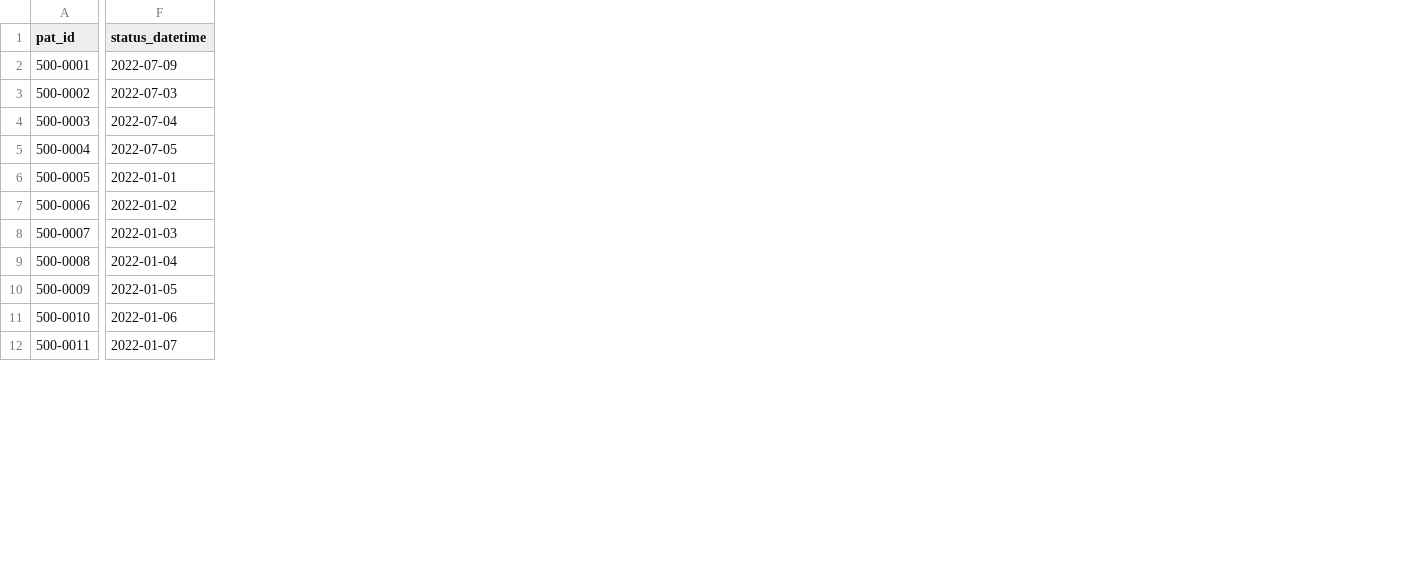
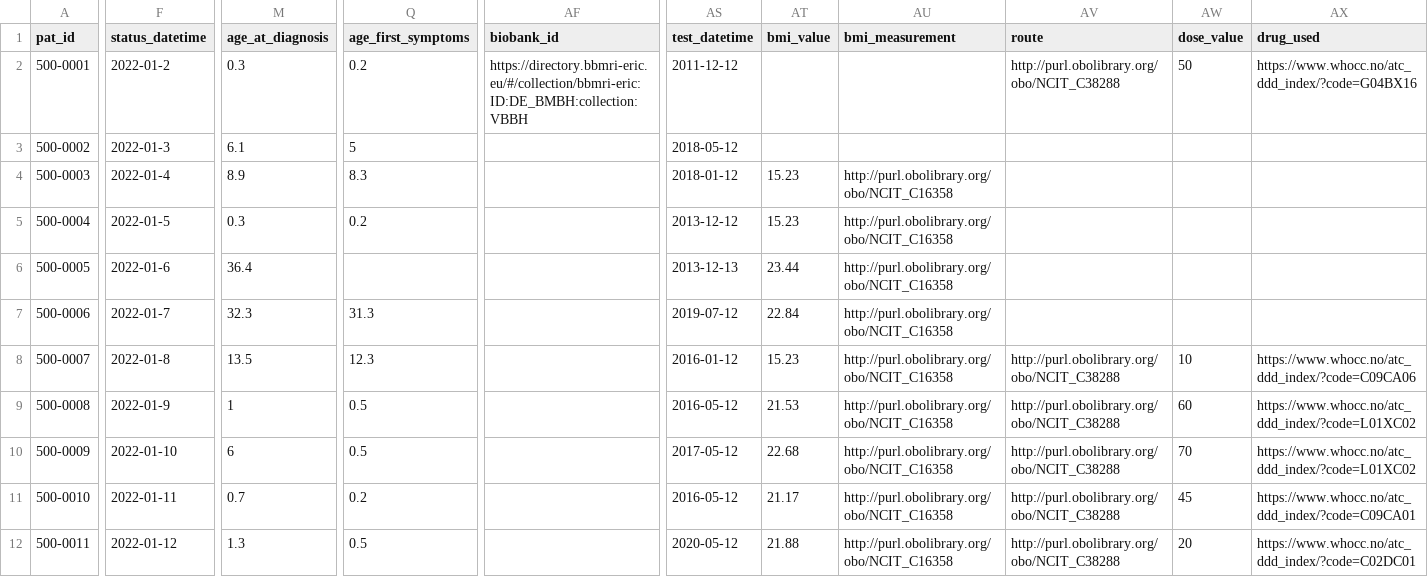
Before and after one commit to pabloalarconm/Hefesto, a CSV file: data/INPUT_DATA2.csv, drawn as a sheet; only a part is shown, gaps mark what is left out; the diff covers the shown part only; the diff names each change by its address in the sheet, - before the commit and + after, or states it on an @@ line.

```diff
--- a/data/INPUT_DATA2.csv
+++ b/data/INPUT_DATA2.csv
+column M (age_at_diagnosis), rows 2-12: 0.3 | 6.1 | 8.9 | 0.3 | 36.4 | 32.3 | 13.5 | 1 | 6 | 0.7 | 1.3
+column Q (age_first_symptoms), rows 2-12: 0.2 | 5 | 8.3 | 0.2 |  | 31.3 | 12.3 | 0.5 | 0.5 | 0.2 | 0.5
+column AF (biobank_id), row 2: https://directory.bbmri-eric.eu/#/collection/bbmri-eric:ID:DE_BMBH:collection:VBBH
+column AS (test_datetime), rows 2-12: 2011-12-12 | 2018-05-12 | 2018-01-12 | 2013-12-12 | 2013-12-13 | 2019-07-12 | 2016-01-12 | 2016-05-12 | 2017-05-12 | 2016-05-12 | 2020-05-12
+column AT (bmi_value), rows 4-12: 15.23 | 15.23 | 23.44 | 22.84 | 15.23 | 21.53 | 22.68 | 21.17 | 21.88
+column AU (bmi_measurement), rows 4-12: all http://purl.obolibrary.org/obo/NCIT_C16358
+column AV (route), rows 2-12: http://purl.obolibrary.org/obo/NCIT_C38288 |  |  |  |  |  | http://purl.obolibrary.org/obo/NCIT_C38288 | http://purl.obolibrary.org/obo/NCIT_C38288 | http://purl.obolibrary.org/obo/NCIT_C38288 | http://purl.obolibrary.org/obo/NCIT_C38288 | http://purl.obolibrary.org/obo/NCIT_C38288
+column AW (dose_value), rows 2-12: 50 |  |  |  |  |  | 10 | 60 | 70 | 45 | 20
+column AX (drug_used), rows 2-12: https://www.whocc.no/atc_ddd_index/?code=G04BX16 |  |  |  |  |  | https://www.whocc.no/atc_ddd_index/?code=C09CA06 | https://www.whocc.no/atc_ddd_index/?code=L01XC02 | https://www.whocc.no/atc_ddd_index/?code=L01XC02 | https://www.whocc.no/atc_ddd_index/?code=C09CA01 | https://www.whocc.no/atc_ddd_index/?code=C02DC01
-F2 (status_datetime): 2022-07-09
+F2 (status_datetime): 2022-01-2
-F3 (status_datetime): 2022-07-03
+F3 (status_datetime): 2022-01-3
-F4 (status_datetime): 2022-07-04
+F4 (status_datetime): 2022-01-4
-F5 (status_datetime): 2022-07-05
+F5 (status_datetime): 2022-01-5
-F6 (status_datetime): 2022-01-01
+F6 (status_datetime): 2022-01-6
-F7 (status_datetime): 2022-01-02
+F7 (status_datetime): 2022-01-7
-F8 (status_datetime): 2022-01-03
+F8 (status_datetime): 2022-01-8
-F9 (status_datetime): 2022-01-04
+F9 (status_datetime): 2022-01-9
-F10 (status_datetime): 2022-01-05
+F10 (status_datetime): 2022-01-10
-F11 (status_datetime): 2022-01-06
+F11 (status_datetime): 2022-01-11
-F12 (status_datetime): 2022-01-07
+F12 (status_datetime): 2022-01-12
```
Also changed, not shown: 4 added columns and 42 edited cells elsewhere in this file, 5 other files.
